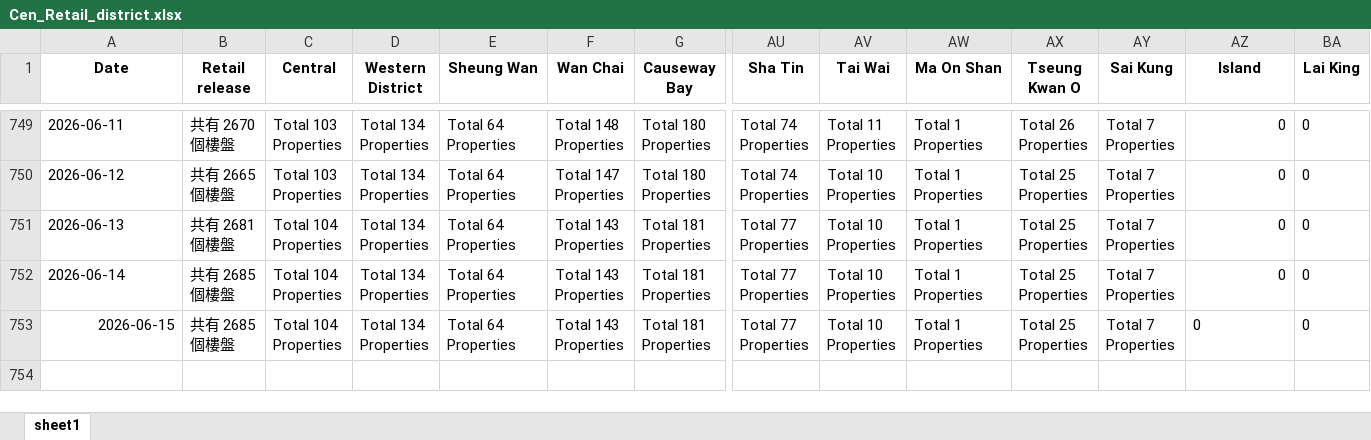
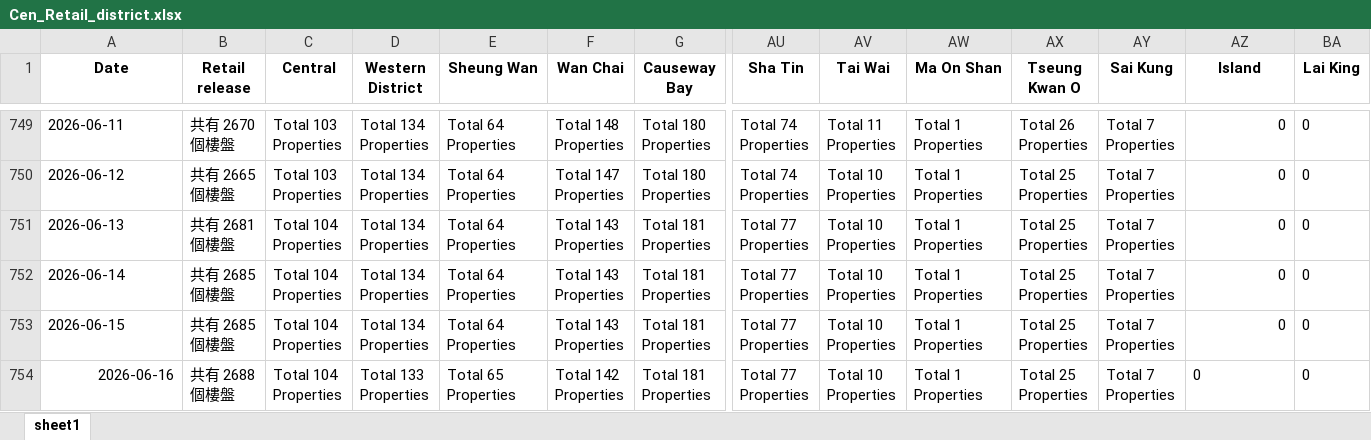
Before and after one commit to HKMAEC1/Runcode, an Excel workbook: Cen_Retail_district.xlsx, sheet sheet1, drawn as a sheet; only a part is shown, gaps mark what is left out; values as stored, in another font and other column widths than the file's, no borders; rows hold the shown columns only; ↵ is a line break in a cell; the diff names each change by its address in the sheet, - before the commit and + after, or states it on an @@ line.

```diff
--- a/Cen_Retail_district.xlsx (sheet sheet1)
+++ b/Cen_Retail_district.xlsx (sheet sheet1)
-A753 alignment: right
+A753 alignment: left
-AZ753 alignment: left
+AZ753 alignment: right
+row 754: 2026-06-16 | 共有 2688 ↵ 個樓盤 | Total 104 ↵ Properties | Total 133 ↵ Properties | Total 65 ↵ Properties | Total 142 ↵ Properties | Total 181 ↵ Properties | Total 77 ↵ Properties | Total 10 ↵ Properties | Total 1 ↵ Properties | Total 25 ↵ Properties | Total 7 ↵ Properties | 0 | 0
```
